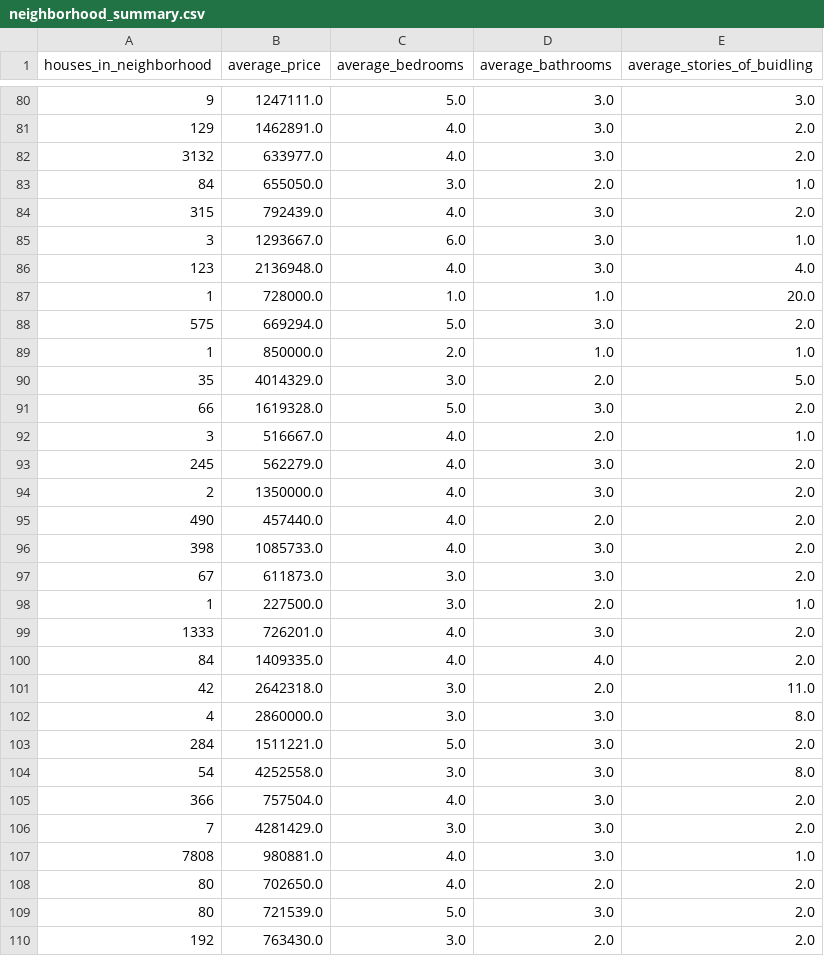
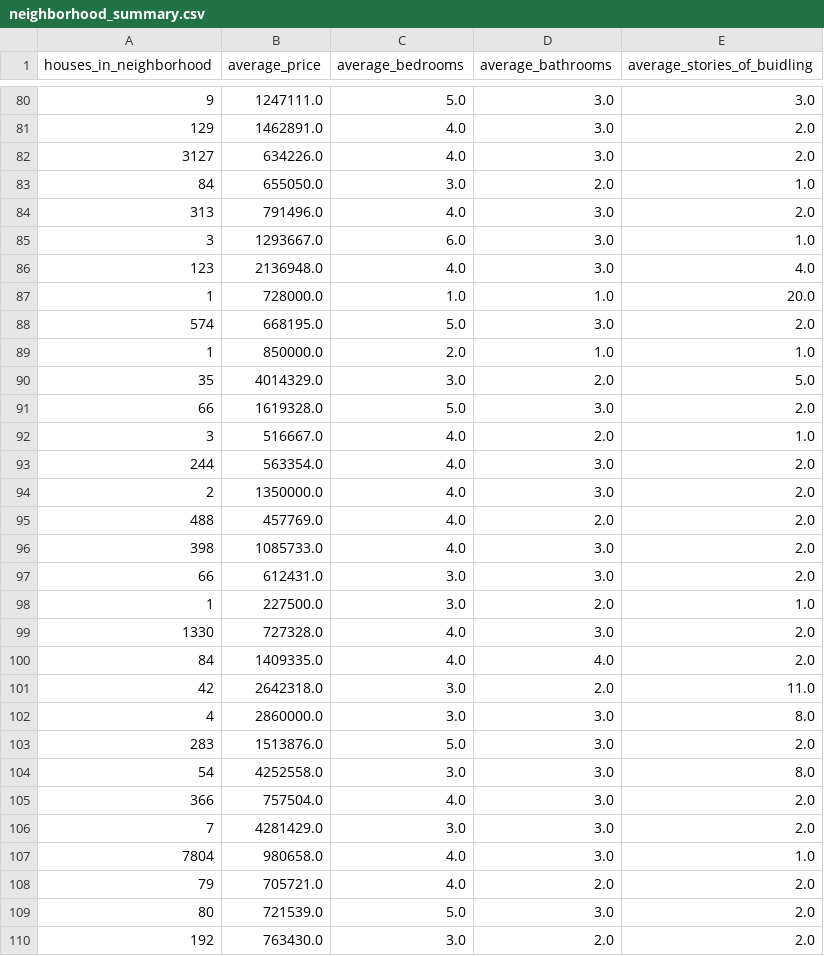
Before and after one commit to izinex/Springboard-Data-Science, a CSV file: Capstone 2/Data/neighborhood_summary.csv, drawn as a sheet; only a part is shown, gaps mark what is left out; the diff covers the shown part only.

```diff
--- a/Capstone 2/Data/neighborhood_summary.csv
+++ b/Capstone 2/Data/neighborhood_summary.csv
@@ -81,5 +81,5 @@ houses_in_neighborhood,average_price,average_bedrooms,average_bathrooms,average_
 129,1462891.0,4.0,3.0,2.0
-3132,633977.0,4.0,3.0,2.0
+3127,634226.0,4.0,3.0,2.0
 84,655050.0,3.0,2.0,1.0
-315,792439.0,4.0,3.0,2.0
+313,791496.0,4.0,3.0,2.0
 3,1293667.0,6.0,3.0,1.0
@@ -87,3 +87,3 @@ houses_in_neighborhood,average_price,average_bedrooms,average_bathrooms,average_
 1,728000.0,1.0,1.0,20.0
-575,669294.0,5.0,3.0,2.0
+574,668195.0,5.0,3.0,2.0
 1,850000.0,2.0,1.0,1.0
@@ -92,9 +92,9 @@ houses_in_neighborhood,average_price,average_bedrooms,average_bathrooms,average_
 3,516667.0,4.0,2.0,1.0
-245,562279.0,4.0,3.0,2.0
+244,563354.0,4.0,3.0,2.0
 2,1350000.0,4.0,3.0,2.0
-490,457440.0,4.0,2.0,2.0
+488,457769.0,4.0,2.0,2.0
 398,1085733.0,4.0,3.0,2.0
-67,611873.0,3.0,3.0,2.0
+66,612431.0,3.0,3.0,2.0
 1,227500.0,3.0,2.0,1.0
-1333,726201.0,4.0,3.0,2.0
+1330,727328.0,4.0,3.0,2.0
 84,1409335.0,4.0,4.0,2.0
@@ -102,3 +102,3 @@ houses_in_neighborhood,average_price,average_bedrooms,average_bathrooms,average_
 4,2860000.0,3.0,3.0,8.0
-284,1511221.0,5.0,3.0,2.0
+283,1513876.0,5.0,3.0,2.0
 54,4252558.0,3.0,3.0,8.0
@@ -106,4 +106,4 @@ houses_in_neighborhood,average_price,average_bedrooms,average_bathrooms,average_
 7,4281429.0,3.0,3.0,2.0
-7808,980881.0,4.0,3.0,1.0
-80,702650.0,4.0,2.0,2.0
+7804,980658.0,4.0,3.0,1.0
+79,705721.0,4.0,2.0,2.0
 80,721539.0,5.0,3.0,2.0
```
Also changed, not shown: 4 added rows, 4 removed rows and 80 edited cells elsewhere in this file, 2 other files.
